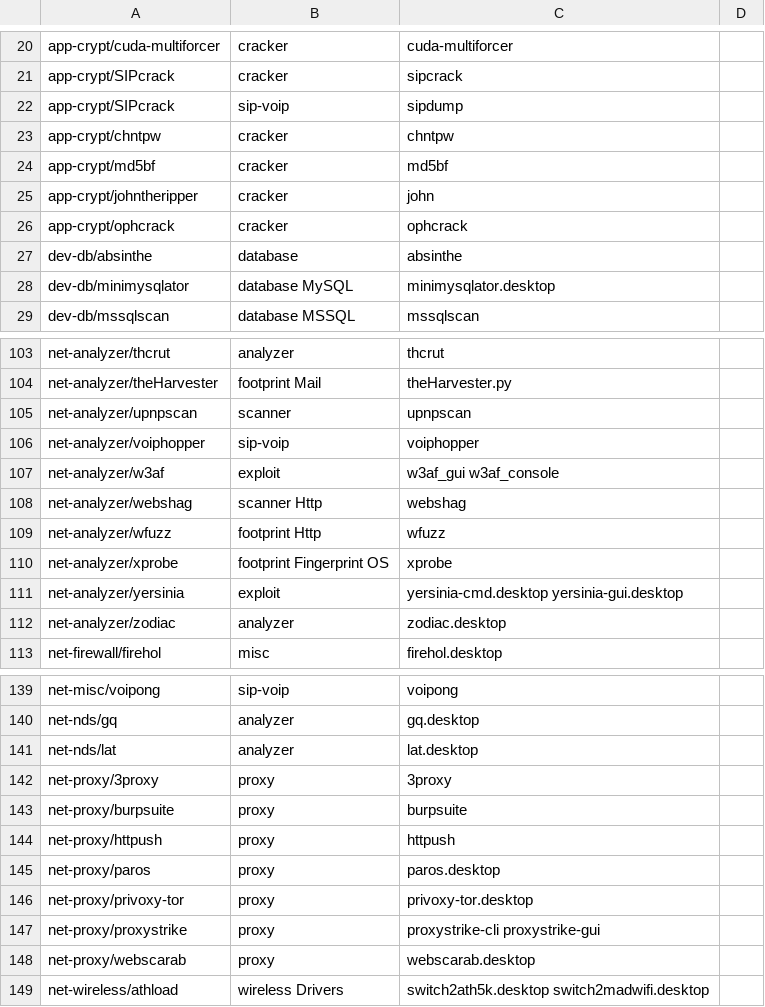
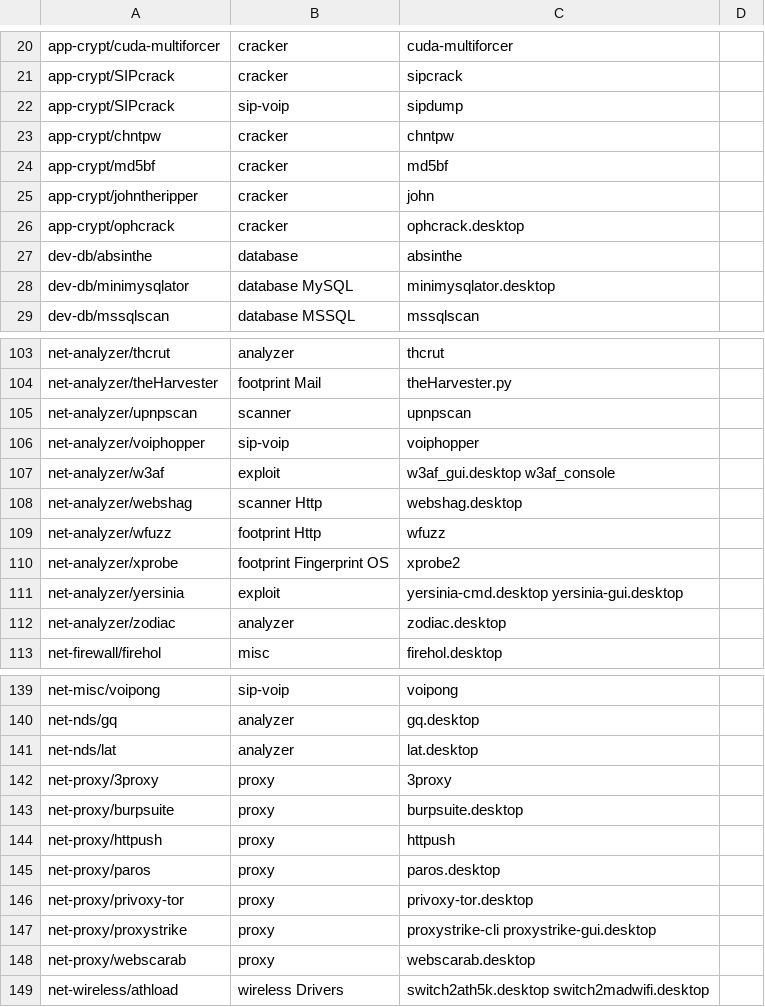
Before and after one commit to pentoo/genmenu, a CSV file: src/share/genmenu/db.csv, drawn as a sheet; only a part is shown, gaps mark what is left out.

```diff
--- a/src/share/genmenu/db.csv
+++ b/src/share/genmenu/db.csv
@@ -25,3 +25,3 @@ app-crypt/md5bf,cracker,md5bf
 app-crypt/johntheripper,cracker,john,
-app-crypt/ophcrack,cracker,ophcrack,
+app-crypt/ophcrack,cracker,ophcrack.desktop
 dev-db/absinthe,database,absinthe,
@@ -106,6 +106,6 @@ net-analyzer/upnpscan,scanner,upnpscan
 net-analyzer/voiphopper,sip-voip,voiphopper
-net-analyzer/w3af,exploit,w3af_gui w3af_console,
-net-analyzer/webshag,scanner Http,webshag,
+net-analyzer/w3af,exploit,w3af_gui.desktop w3af_console,
+net-analyzer/webshag,scanner Http,webshag.desktop
 net-analyzer/wfuzz,footprint Http,wfuzz
-net-analyzer/xprobe,footprint Fingerprint OS,xprobe
+net-analyzer/xprobe,footprint Fingerprint OS,xprobe2
 net-analyzer/yersinia,exploit,yersinia-cmd.desktop yersinia-gui.desktop
@@ -142,3 +142,3 @@ net-nds/lat,analyzer,lat.desktop
 net-proxy/3proxy,proxy,3proxy
-net-proxy/burpsuite,proxy,burpsuite
+net-proxy/burpsuite,proxy,burpsuite.desktop
 net-proxy/httpush,proxy,httpush
@@ -146,3 +146,3 @@ net-proxy/paros,proxy,paros.desktop
 net-proxy/privoxy-tor,proxy,privoxy-tor.desktop
-net-proxy/proxystrike,proxy,proxystrike-cli proxystrike-gui,
+net-proxy/proxystrike,proxy,proxystrike-cli proxystrike-gui.desktop,
 net-proxy/webscarab,proxy,webscarab.desktop
```
Also changed, not shown: 7 other files.
